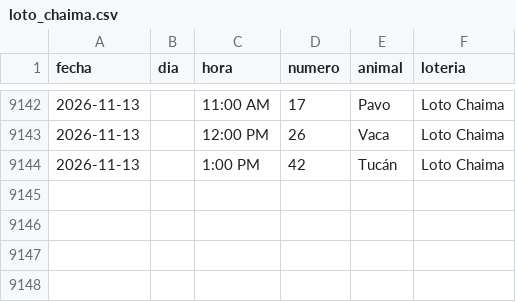
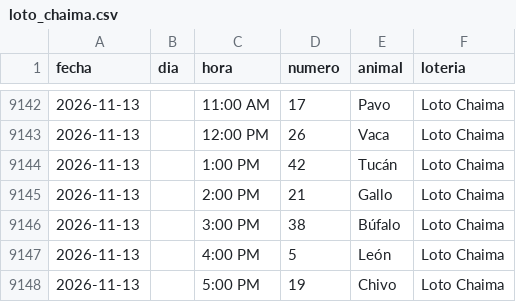
Before and after one commit to victorcsp22-star/sniper-ruletas, a CSV file: loto_chaima.csv, drawn as a sheet; only a part is shown, gaps mark what is left out; the diff names each change by its address in the sheet, - before the commit and + after, or states it on an @@ line.

```diff
--- a/loto_chaima.csv
+++ b/loto_chaima.csv
+row 9145: 2026-11-13 |  | 2:00 PM | 21 | Gallo | Loto Chaima
+row 9146: 2026-11-13 |  | 3:00 PM | 38 | Búfalo | Loto Chaima
+row 9147: 2026-11-13 |  | 4:00 PM | 5 | León | Loto Chaima
+row 9148: 2026-11-13 |  | 5:00 PM | 19 | Chivo | Loto Chaima
```
Also changed, not shown: data_vz/guacharo_activo_2anios.csv, gatazo.csv, 7 other files.
